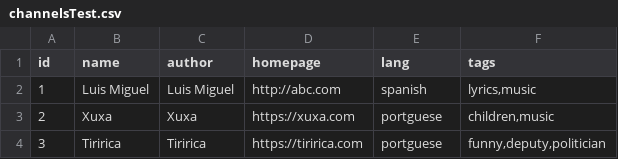
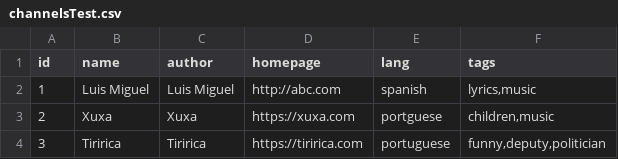
Before and after one commit to mdamaceno/devshow, a CSV file: spec/data/channelsTest.csv, drawn as a sheet.

Commit message:
Fix typo

```diff
--- a/spec/data/channelsTest.csv
+++ b/spec/data/channelsTest.csv
@@ -3,2 +3,2 @@ id;name;author;homepage;lang;tags
 2;Xuxa;Xuxa;https://xuxa.com;portguese;children,music
-3;Tiririca;Tiririca;https://tiririca.com;portguese;funny,deputy,politician
+3;Tiririca;Tiririca;https://tiririca.com;portuguese;funny,deputy,politician
```
